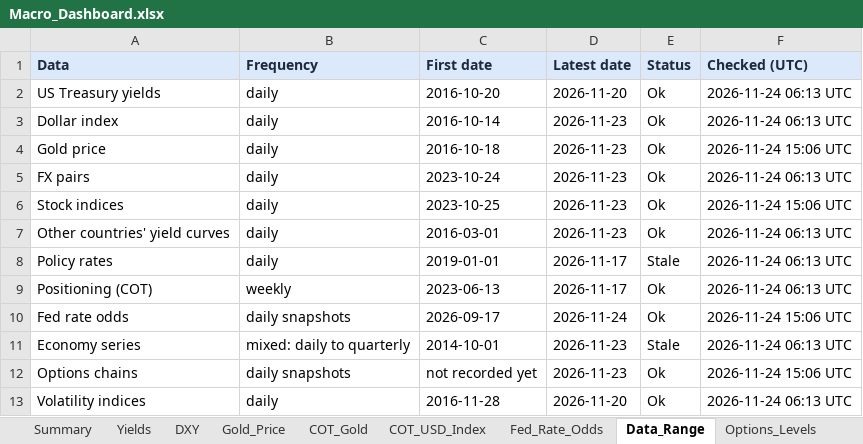
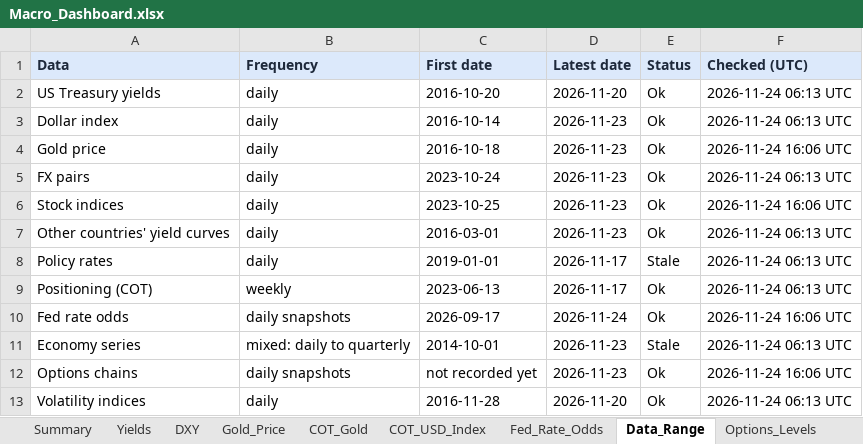
Before and after one commit to velourofficialdev/macro-dashboard, an Excel workbook: Macro_Dashboard.xlsx, sheet Data_Range, drawn as a sheet; values as stored, in another font and other column widths than the file's, no borders; the diff names each change by its address in the sheet, - before the commit and + after, or states it on an @@ line.

```diff
--- a/Macro_Dashboard.xlsx (sheet Data_Range)
+++ b/Macro_Dashboard.xlsx (sheet Data_Range)
-F4 (Checked (UTC)): 2026-11-24 15:06 UTC
+F4 (Checked (UTC)): 2026-11-24 16:06 UTC
-F6 (Checked (UTC)): 2026-11-24 15:06 UTC
+F6 (Checked (UTC)): 2026-11-24 16:06 UTC
-F10 (Checked (UTC)): 2026-11-24 15:06 UTC
+F10 (Checked (UTC)): 2026-11-24 16:06 UTC
-F12 (Checked (UTC)): 2026-11-24 15:06 UTC
+F12 (Checked (UTC)): 2026-11-24 16:06 UTC
```
Also changed, not shown: sheet Fed_Rate_Odds, 1 other file.
